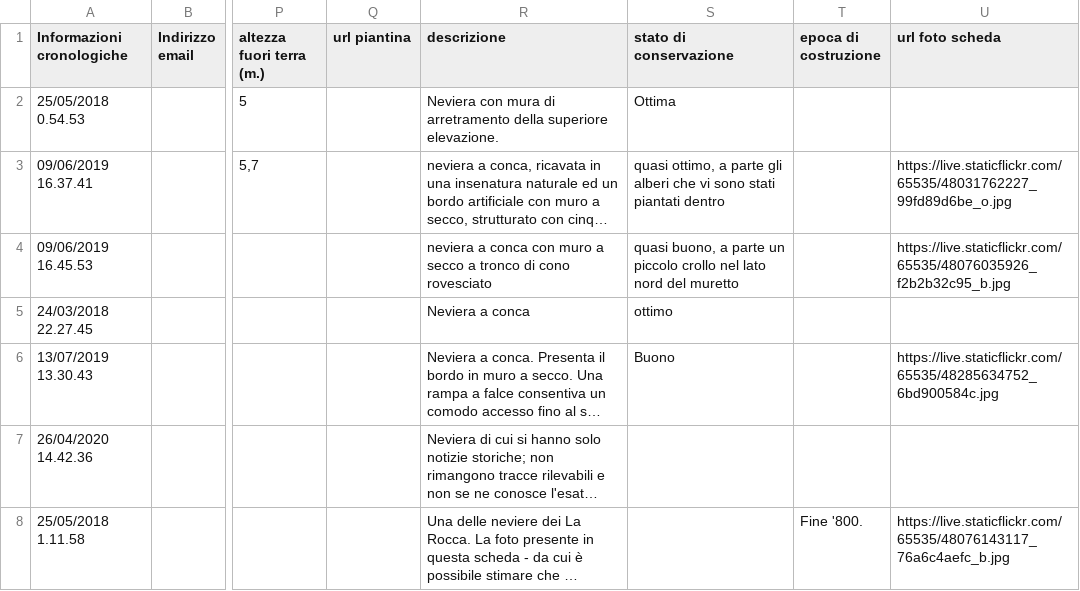
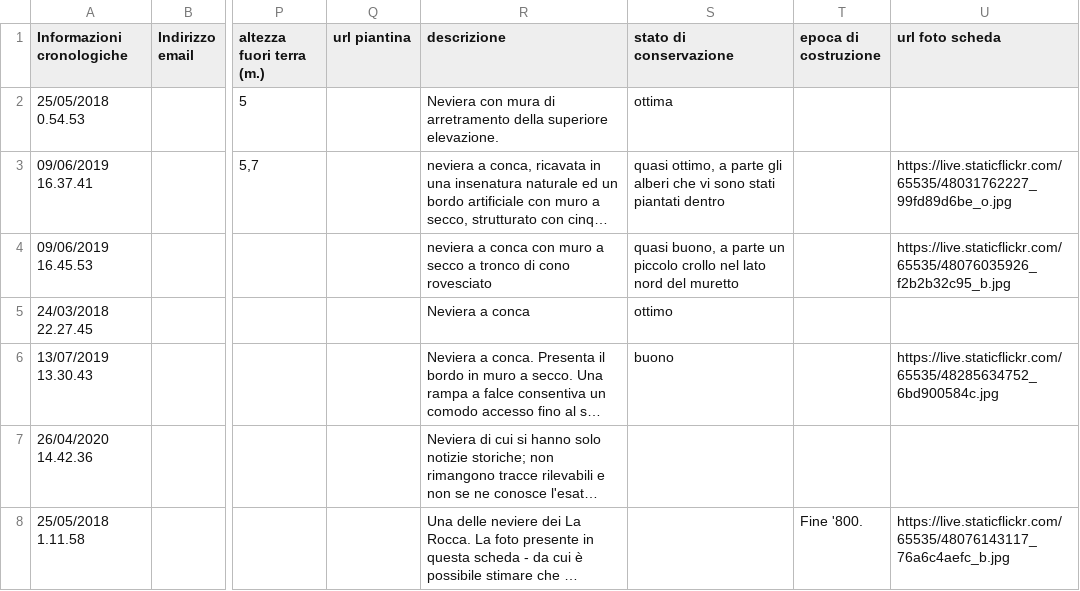
Before and after one commit to NeviereDiSicilia/nevieredisicilia.github.io, a CSV file: neviere/Neviere_di_Sicilia.csv, drawn as a sheet; only a part is shown, gaps mark what is left out; long unchanged cells end in …; the diff covers the shown part only; the diff names each change by its address in the sheet, - before the commit and + after, or states it on an @@ line.

```diff
--- a/neviere/Neviere_di_Sicilia.csv
+++ b/neviere/Neviere_di_Sicilia.csv
-S2 (stato di conservazione): Ottima
+S2 (stato di conservazione): ottima
-S6 (stato di conservazione): Buono
+S6 (stato di conservazione): buono
```
Also changed, not shown: 1 added row and 18 edited cells elsewhere in this file.
